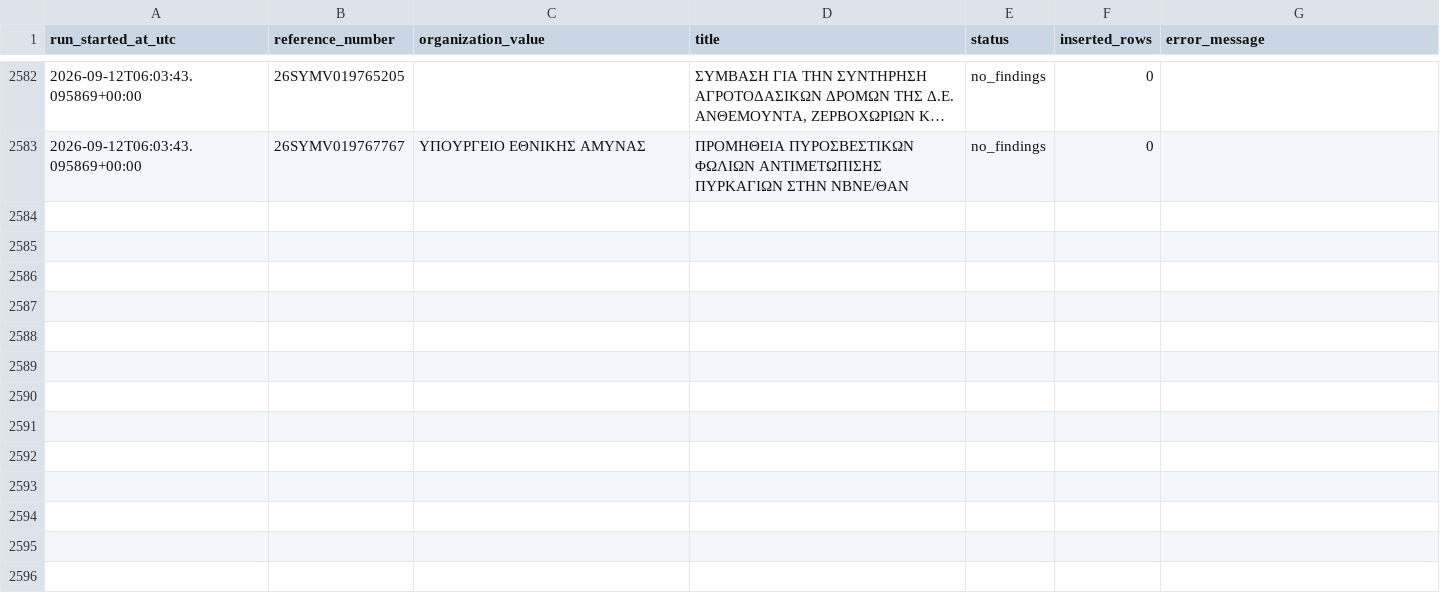
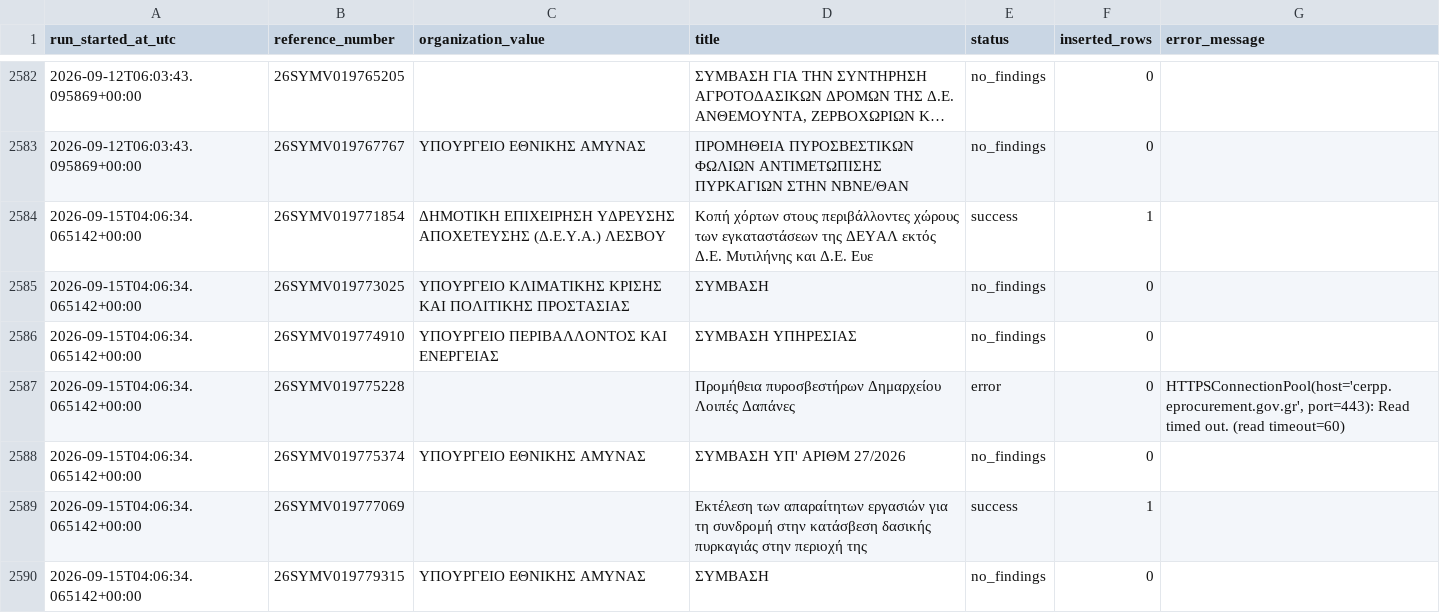
Before and after one commit to troboukis/2026_fire_protection, a CSV file: logs/locate_work_runs.csv, drawn as a sheet; only a part is shown, gaps mark what is left out; long unchanged cells end in ….

```diff
--- a/logs/locate_work_runs.csv
+++ b/logs/locate_work_runs.csv
@@ -2583 +2583,8 @@ run_started_at_utc,reference_number,organization_value,title,status,inserted_row
 2026-09-12T06:03:43.095869+00:00,26SYMV019767767,ΥΠΟΥΡΓΕΙΟ ΕΘΝΙΚΗΣ ΑΜΥΝΑΣ,ΠΡΟΜΗΘΕΙΑ ΠΥΡΟΣΒΕΣΤΙΚΩΝ ΦΩΛΙΩΝ ΑΝΤΙΜΕΤΩΠΙΣΗΣ ΠΥΡΚΑΓΙΩΝ ΣΤΗΝ ΝΒΝΕ/ΘΑΝ,no_findings,0,
+2026-09-15T04:06:34.065142+00:00,26SYMV019771854,ΔΗΜΟΤΙΚΗ ΕΠΙΧΕΙΡΗΣΗ ΥΔΡΕΥΣΗΣ ΑΠΟΧΕΤΕΥΣΗΣ (Δ.Ε.Υ.Α.) ΛΕΣΒΟΥ,Κοπή χόρτων στους περιβάλλοντες χώρους των εγκαταστάσεων της ΔΕΥΑΛ εκτός Δ.Ε. Μυτιλήνης και Δ.Ε. Ευε,success,1,
+2026-09-15T04:06:34.065142+00:00,26SYMV019773025,ΥΠΟΥΡΓΕΙΟ ΚΛΙΜΑΤΙΚΗΣ ΚΡΙΣΗΣ ΚΑΙ ΠΟΛΙΤΙΚΗΣ ΠΡΟΣΤΑΣΙΑΣ,ΣΥΜΒΑΣΗ,no_findings,0,
+2026-09-15T04:06:34.065142+00:00,26SYMV019774910,ΥΠΟΥΡΓΕΙΟ ΠΕΡΙΒΑΛΛΟΝΤΟΣ ΚΑΙ ΕΝΕΡΓΕΙΑΣ,ΣΥΜΒΑΣΗ ΥΠΗΡΕΣΙΑΣ,no_findings,0,
+2026-09-15T04:06:34.065142+00:00,26SYMV019775228,,Προμήθεια πυροσβεστήρων Δημαρχείου Λοιπές Δαπάνες,error,0,"HTTPSConnectionPool(host='cerpp.eprocurement.gov.gr', port=443): Read timed out. (read timeout=60)"
+2026-09-15T04:06:34.065142+00:00,26SYMV019775374,ΥΠΟΥΡΓΕΙΟ ΕΘΝΙΚΗΣ ΑΜΥΝΑΣ,ΣΥΜΒΑΣΗ ΥΠ' ΑΡΙΘΜ 27/2026,no_findings,0,
+2026-09-15T04:06:34.065142+00:00,26SYMV019777069,,Εκτέλεση των απαραίτητων εργασιών για τη συνδρομή στην κατάσβεση δασικής πυρκαγιάς στην περιοχή της,success,1,
+2026-09-15T04:06:34.065142+00:00,26SYMV019779315,ΥΠΟΥΡΓΕΙΟ ΕΘΝΙΚΗΣ ΑΜΥΝΑΣ,ΣΥΜΒΑΣΗ,no_findings,0,
```
Also changed, not shown: logs/fetch_runs.csv, logs/kimdis_fetch_runs.csv, 6 other files.
